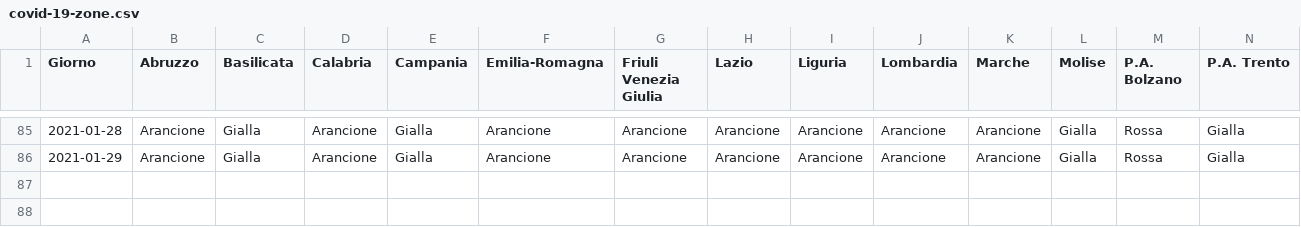
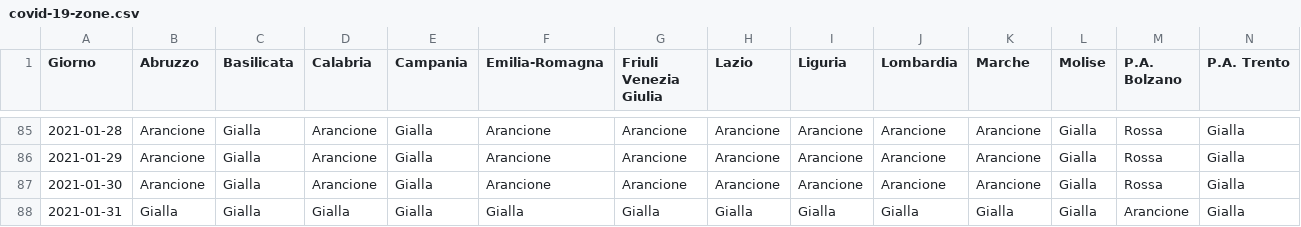
Before and after one commit to tsiotas/covid-19-zone, a CSV file: covid-19-zone.csv, drawn as a sheet; only a part is shown, gaps mark what is left out; rows hold the shown columns only; the diff names each change by its address in the sheet, - before the commit and + after, or states it on an @@ line.

```diff
--- a/covid-19-zone.csv
+++ b/covid-19-zone.csv
+row 87: 2021-01-30 | Arancione | Gialla | Arancione | Gialla | Arancione | Arancione | Arancione | Arancione | Arancione | Arancione | Gialla | Rossa | Gialla
+row 88: 2021-01-31 | Gialla | Gialla | Gialla | Gialla | Gialla | Gialla | Gialla | Gialla | Gialla | Gialla | Gialla | Arancione | Gialla
```
Also changed, not shown: 1 other file.
